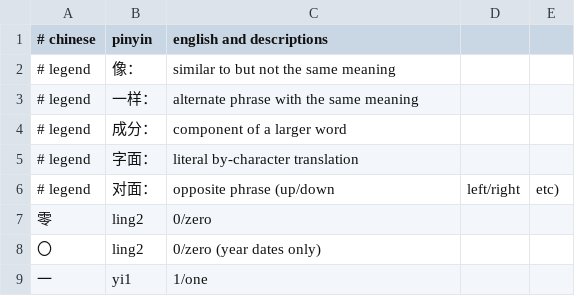
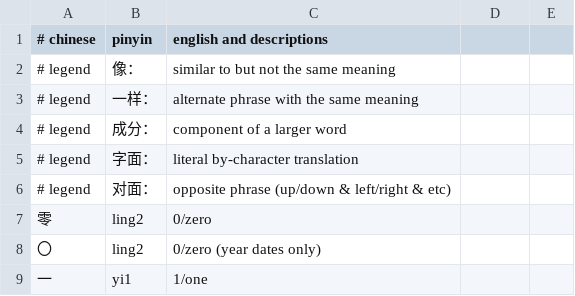
Before and after one commit to nickrusso42518/zhong, a CSV file: inputs/default.csv, drawn as a sheet; only a part is shown.

Commit message:
words [ci skip]

```diff
--- a/inputs/default.csv
+++ b/inputs/default.csv
@@ -5,3 +5,3 @@
 # legend,字面：,literal by-character translation
-# legend,对面：,opposite phrase (up/down, left/right, etc)
+# legend,对面：,opposite phrase (up/down & left/right & etc)
 零,ling2,0/zero
```
